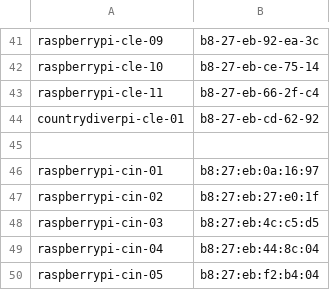
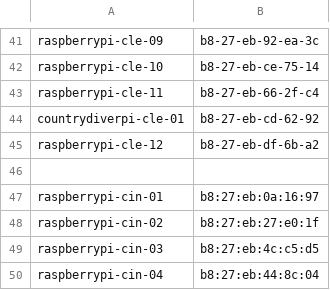
Before and after one commit to Azure/IoT-Pi-Day, a CSV file: Setting up the Raspberry Pi/MSFT Networking/piMaclist.csv, drawn as a sheet; only a part is shown, gaps mark what is left out; the shorter side is filled out with more unchanged rows.

Commit message:
Update piMaclist.csv

```diff
--- a/Setting up the Raspberry Pi/MSFT Networking/piMaclist.csv
+++ b/Setting up the Raspberry Pi/MSFT Networking/piMaclist.csv
@@ -44,2 +44,3 @@ raspberrypi-cle-11,b8-27-eb-66-2f-c4
 countrydiverpi-cle-01,b8-27-eb-cd-62-92
+raspberrypi-cle-12,b8-27-eb-df-6b-a2
 ,
```
